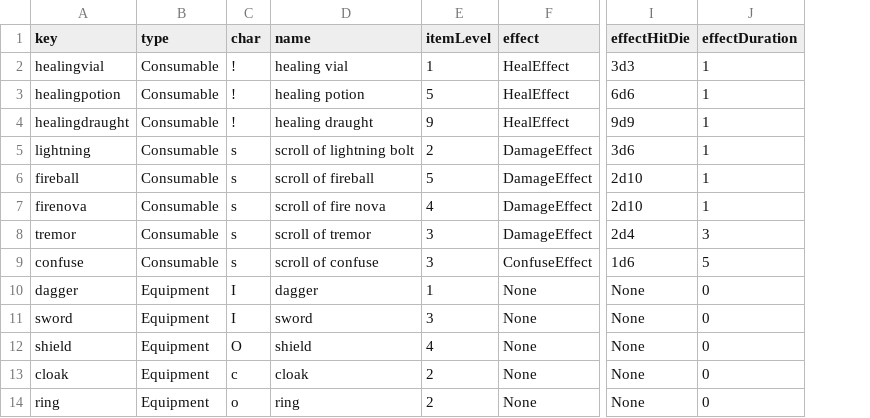
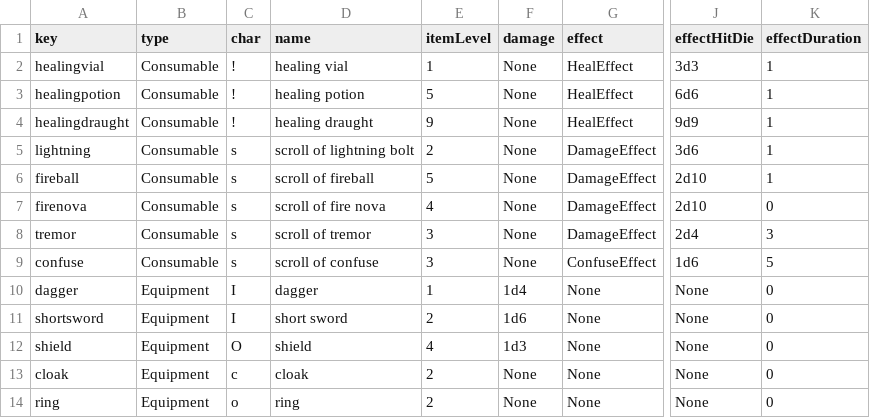
Before and after one commit to Frostlock/Warrens, a CSV file: WarrensGame/Items.csv, drawn as a sheet; only a part is shown, gaps mark what is left out; addresses are those after the commit; the diff names each change by its address in the sheet, - before the commit and + after, or states it on an @@ line.

```diff
--- a/WarrensGame/Items.csv
+++ b/WarrensGame/Items.csv
+column F (damage), rows 2-14: None | None | None | None | None | None | None | None | 1d4 | 1d6 | 1d3 | None | None
-K7 (effectDuration): 1
+K7 (effectDuration): 0
-A11 (key): sword
+A11 (key): shortsword
-D11 (name): sword
+D11 (name): short sword
-E11 (itemLevel): 3
+E11 (itemLevel): 2
```
Also changed, not shown: WarrensGame/ItemModifiers.csv, WarrensGame/Monsters.csv, 2 other files.
